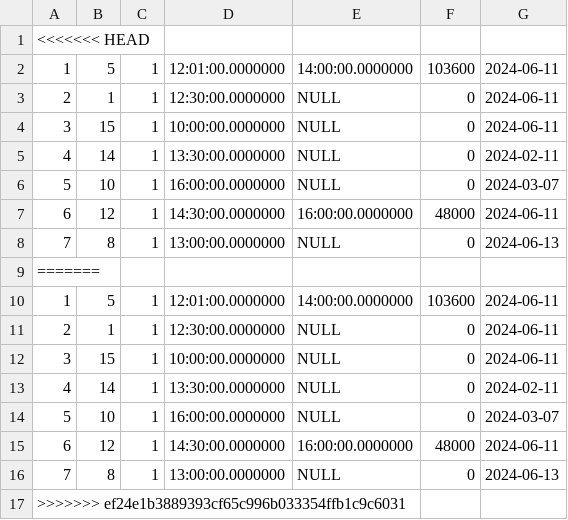
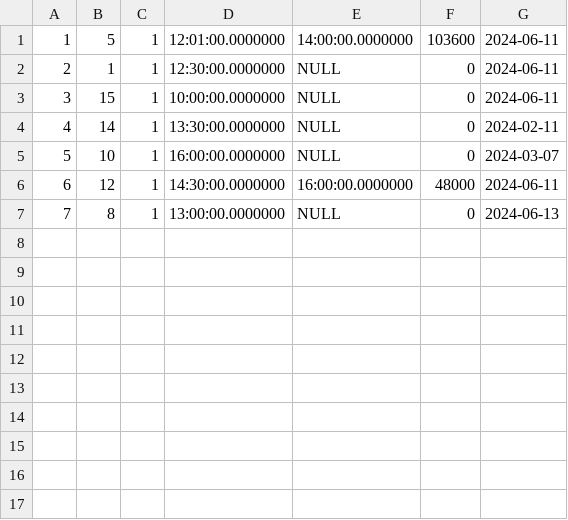
Before and after one commit to mhakimgf/SImple-Website-For-Branching, a CSV file: csv/Transaksi.csv, drawn as a sheet; the diff names each change by its address in the sheet, - before the commit and + after, or states it on an @@ line.

```diff
--- a/csv/Transaksi.csv
+++ b/csv/Transaksi.csv
-row 1: <<<<<<< HEAD
-row 9: =======
-row 10: 1 | 5 | 1 | 12:01:00.0000000 | 14:00:00.0000000 | 103600 | 2024-06-11
-row 11: 2 | 1 | 1 | 12:30:00.0000000 | NULL | 0 | 2024-06-11
-row 12: 3 | 15 | 1 | 10:00:00.0000000 | NULL | 0 | 2024-06-11
-row 13: 4 | 14 | 1 | 13:30:00.0000000 | NULL | 0 | 2024-02-11
-row 14: 5 | 10 | 1 | 16:00:00.0000000 | NULL | 0 | 2024-03-07
-row 15: 6 | 12 | 1 | 14:30:00.0000000 | 16:00:00.0000000 | 48000 | 2024-06-11
-row 16: 7 | 8 | 1 | 13:00:00.0000000 | NULL | 0 | 2024-06-13
-row 17: >>>>>>> ef24e1b3889393cf65c996b033354ffb1c9c6031
```
Also changed, not shown: csv/Kecamatan_Bandung.csv, csv/Kelurahan_Bandung.csv, 16 other files.
